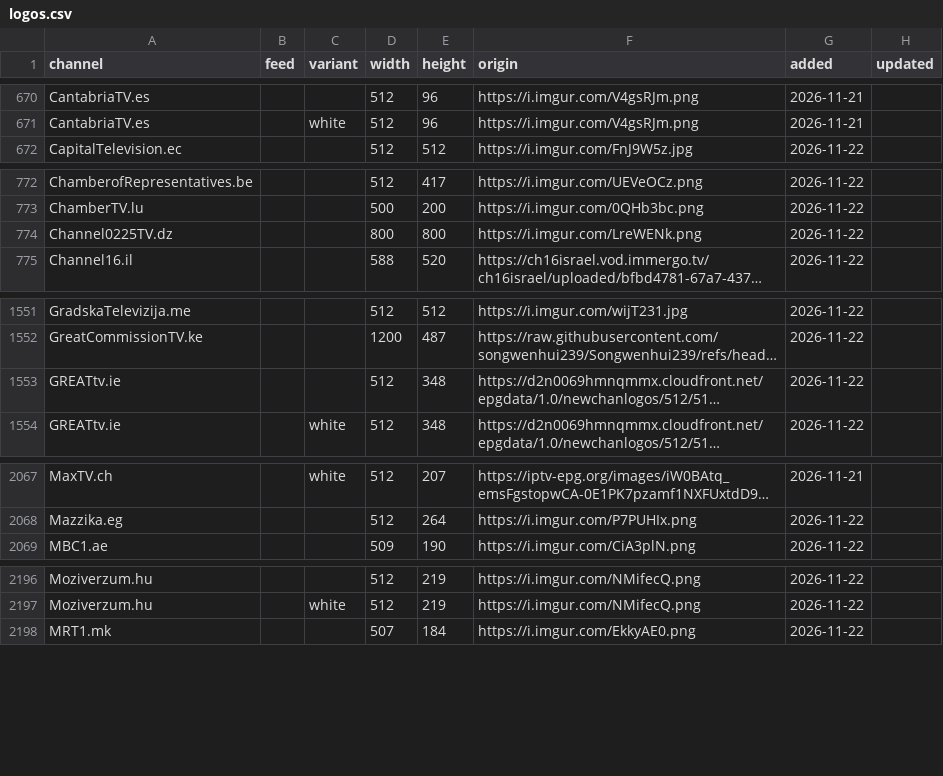
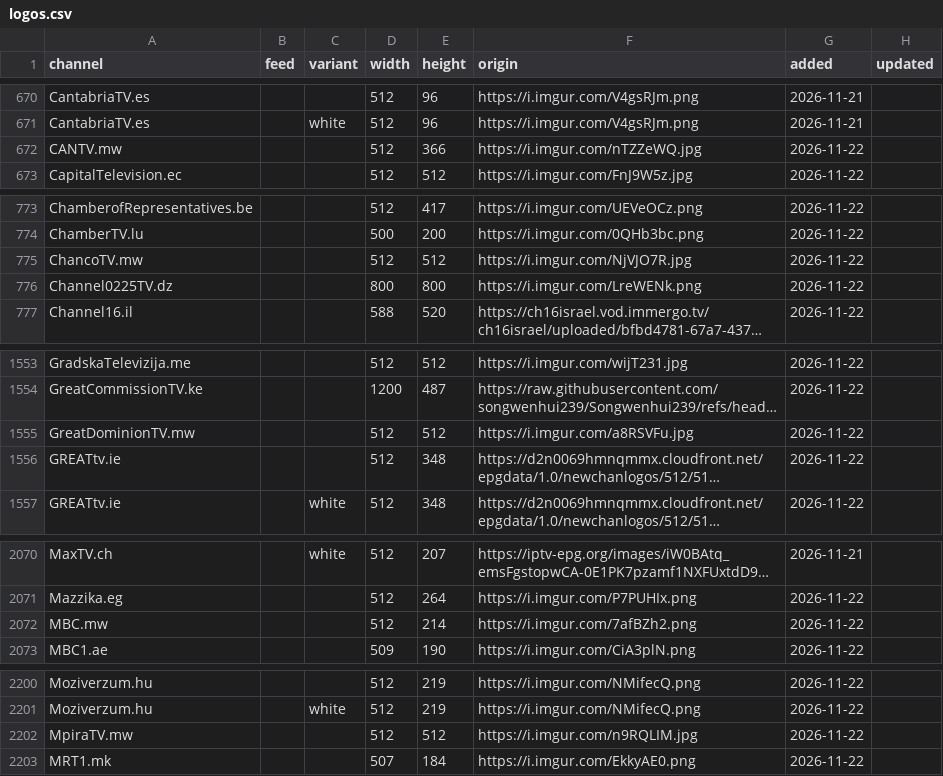
Before and after one commit to worldwide-tv-logos/database, a CSV file: data/logos.csv, drawn as a sheet; only a part is shown, gaps mark what is left out; long unchanged cells end in …; the diff covers the shown part only; the diff names each change by its address in the sheet, - before the commit and + after, or states it on an @@ line.

```diff
--- a/data/logos.csv
+++ b/data/logos.csv
+row 672: CANTV.mw |  |  | 512 | 366 | https://i.imgur.com/nTZZeWQ.jpg | 2026-11-22
+row 775: ChancoTV.mw |  |  | 512 | 512 | https://i.imgur.com/NjVJO7R.jpg | 2026-11-22
+row 1555: GreatDominionTV.mw |  |  | 512 | 512 | https://i.imgur.com/a8RSVFu.jpg | 2026-11-22
+row 2072: MBC.mw |  |  | 512 | 214 | https://i.imgur.com/7afBZh2.png | 2026-11-22
+row 2202: MpiraTV.mw |  |  | 512 | 512 | https://i.imgur.com/n9RQLIM.jpg | 2026-11-22
```
Also changed, not shown: 2 added rows elsewhere in this file, 14 other files.
